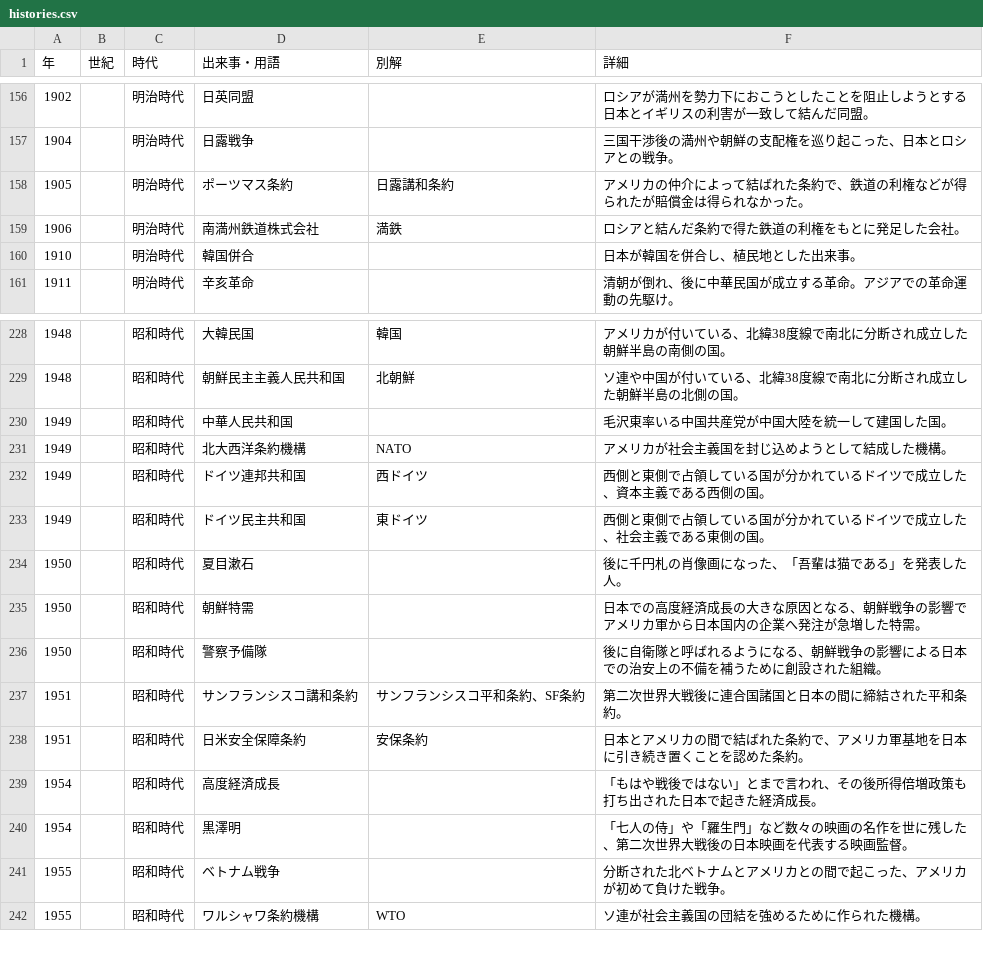
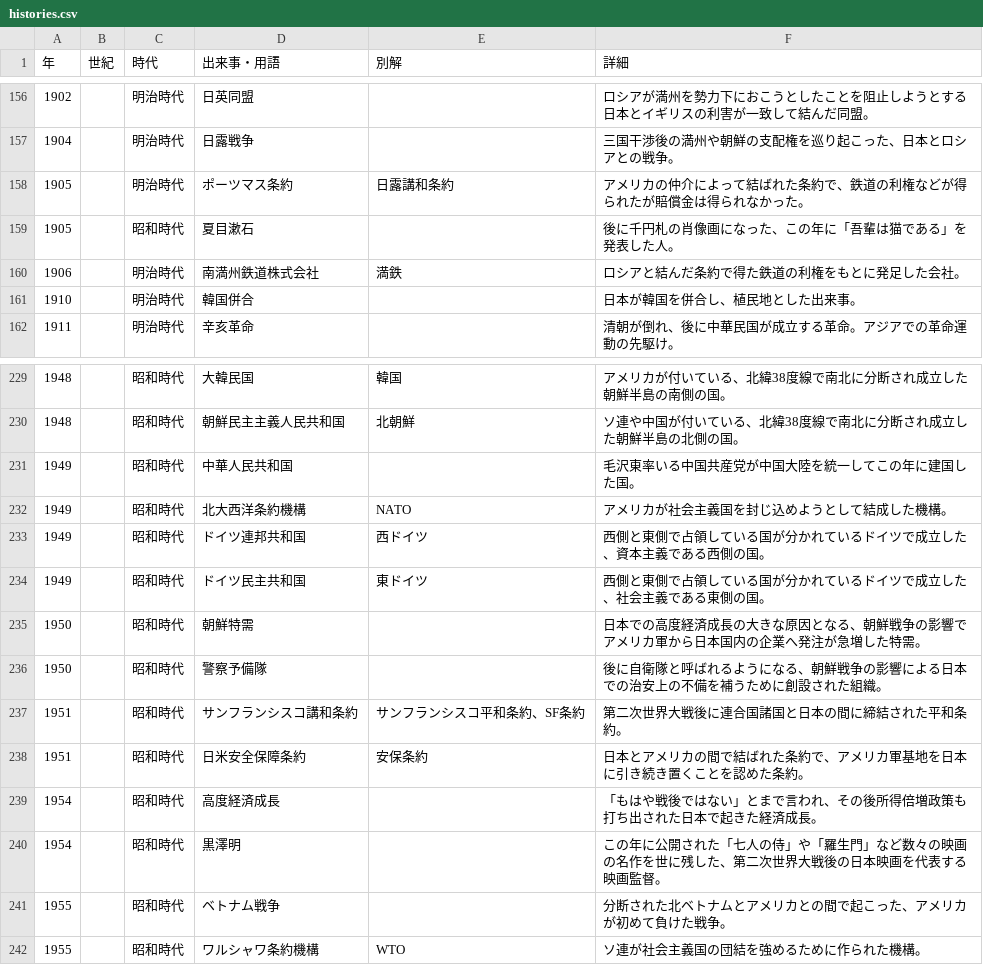
Before and after one commit to kurogee/wordlearning.github.io, a CSV file: history/model/histories.csv, drawn as a sheet; only a part is shown, gaps mark what is left out.

Commit message:
histories.jsonを改善

```diff
--- a/history/model/histories.csv
+++ b/history/model/histories.csv
@@ -158,2 +158,3 @@
 1905,,明治時代,ポーツマス条約,日露講和条約,アメリカの仲介によって結ばれた条約で、鉄道の利権などが得られたが賠償金は得られなかった。
+1905,,昭和時代,夏目漱石,,後に千円札の肖像画になった、この年に「吾輩は猫である」を発表した人。
 1906,,明治時代,南満州鉄道株式会社,満鉄,ロシアと結んだ条約で得た鉄道の利権をもとに発足した会社。
@@ -229,3 +230,3 @@
 1948,,昭和時代,朝鮮民主主義人民共和国,北朝鮮,ソ連や中国が付いている、北緯38度線で南北に分断され成立した朝鮮半島の北側の国。
-1949,,昭和時代,中華人民共和国,,毛沢東率いる中国共産党が中国大陸を統一して建国した国。
+1949,,昭和時代,中華人民共和国,,毛沢東率いる中国共産党が中国大陸を統一してこの年に建国した国。
 1949,,昭和時代,北大西洋条約機構,NATO,アメリカが社会主義国を封じ込めようとして結成した機構。
@@ -233,3 +234,2 @@
 1949,,昭和時代,ドイツ民主共和国,東ドイツ,西側と東側で占領している国が分かれているドイツで成立した、社会主義である東側の国。
-1950,,昭和時代,夏目漱石,,後に千円札の肖像画になった、「吾輩は猫である」を発表した人。
 1950,,昭和時代,朝鮮特需,,日本での高度経済成長の大きな原因となる、朝鮮戦争の影響でアメリカ軍から日本国内の企業へ発注が急増した特需。
@@ -239,3 +239,3 @@
 1954,,昭和時代,高度経済成長,,「もはや戦後ではない」とまで言われ、その後所得倍増政策も打ち出された日本で起きた経済成長。
-1954,,昭和時代,黒澤明,,「七人の侍」や「羅生門」など数々の映画の名作を世に残した、第二次世界大戦後の日本映画を代表する映画監督。
+1954,,昭和時代,黒澤明,,この年に公開された「七人の侍」や「羅生門」など数々の映画の名作を世に残した、第二次世界大戦後の日本映画を代表する映画監督。
 1955,,昭和時代,ベトナム戦争,,分断された北ベトナムとアメリカとの間で起こった、アメリカが初めて負けた戦争。
```
Also changed, not shown: 1 other file.
